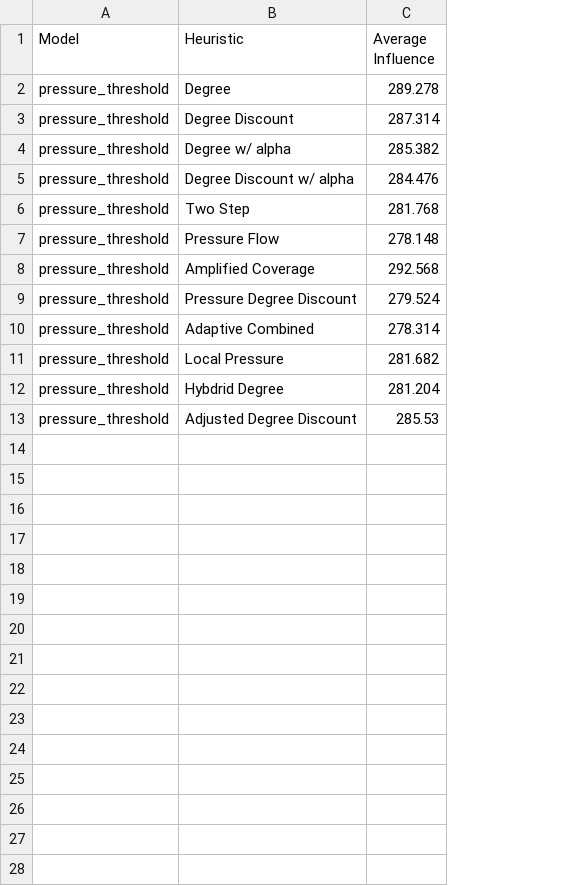
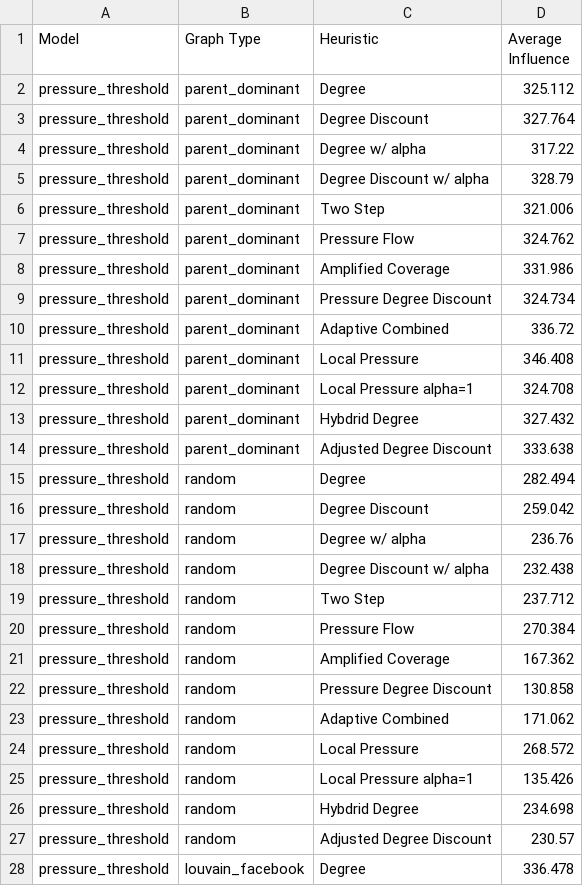
Before and after one commit to curtstutsman/pressure-diffusion, a CSV file: data/results/heuristic_true_influence.csv, drawn as a sheet; only a part is shown; addresses are those after the commit; the diff covers the shown part only; the diff names each change by its address in the sheet, - before the commit and + after, or states it on an @@ line.

```diff
--- a/data/results/heuristic_true_influence.csv
+++ b/data/results/heuristic_true_influence.csv
+column B (Graph Type), rows 2-11: all parent_dominant; rows 13-14: parent_dominant | parent_dominant
-D2 (Average Influence): 289.278
+D2 (Average Influence): 325.112
-D3 (Average Influence): 287.314
+D3 (Average Influence): 327.764
-D4 (Average Influence): 285.382
+D4 (Average Influence): 317.22
-D5 (Average Influence): 284.476
+D5 (Average Influence): 328.79
-D6 (Average Influence): 281.768
+D6 (Average Influence): 321.006
-D7 (Average Influence): 278.148
+D7 (Average Influence): 324.762
-D8 (Average Influence): 292.568
+D8 (Average Influence): 331.986
-D9 (Average Influence): 279.524
+D9 (Average Influence): 324.734
-D10 (Average Influence): 278.314
+D10 (Average Influence): 336.72
-D11 (Average Influence): 281.682
+D11 (Average Influence): 346.408
+row 12: pressure_threshold | parent_dominant | Local Pressure alpha=1 | 324.708
-D13 (Average Influence): 281.204
+D13 (Average Influence): 327.432
-D14 (Average Influence): 285.53
+D14 (Average Influence): 333.638
+row 15: pressure_threshold | random | Degree | 282.494
+row 16: pressure_threshold | random | Degree Discount | 259.042
+row 17: pressure_threshold | random | Degree w/ alpha | 236.76
+row 18: pressure_threshold | random | Degree Discount w/ alpha | 232.438
+row 19: pressure_threshold | random | Two Step | 237.712
+row 20: pressure_threshold | random | Pressure Flow | 270.384
+row 21: pressure_threshold | random | Amplified Coverage | 167.362
+row 22: pressure_threshold | random | Pressure Degree Discount | 130.858
+row 23: pressure_threshold | random | Adaptive Combined | 171.062
+row 24: pressure_threshold | random | Local Pressure | 268.572
+row 25: pressure_threshold | random | Local Pressure alpha=1 | 135.426
+row 26: pressure_threshold | random | Hybdrid Degree | 234.698
+row 27: pressure_threshold | random | Adjusted Degree Discount | 230.57
+row 28: pressure_threshold | louvain_facebook | Degree | 336.478
```
Also changed, not shown: 25 added rows elsewhere in this file, 6 other files.
